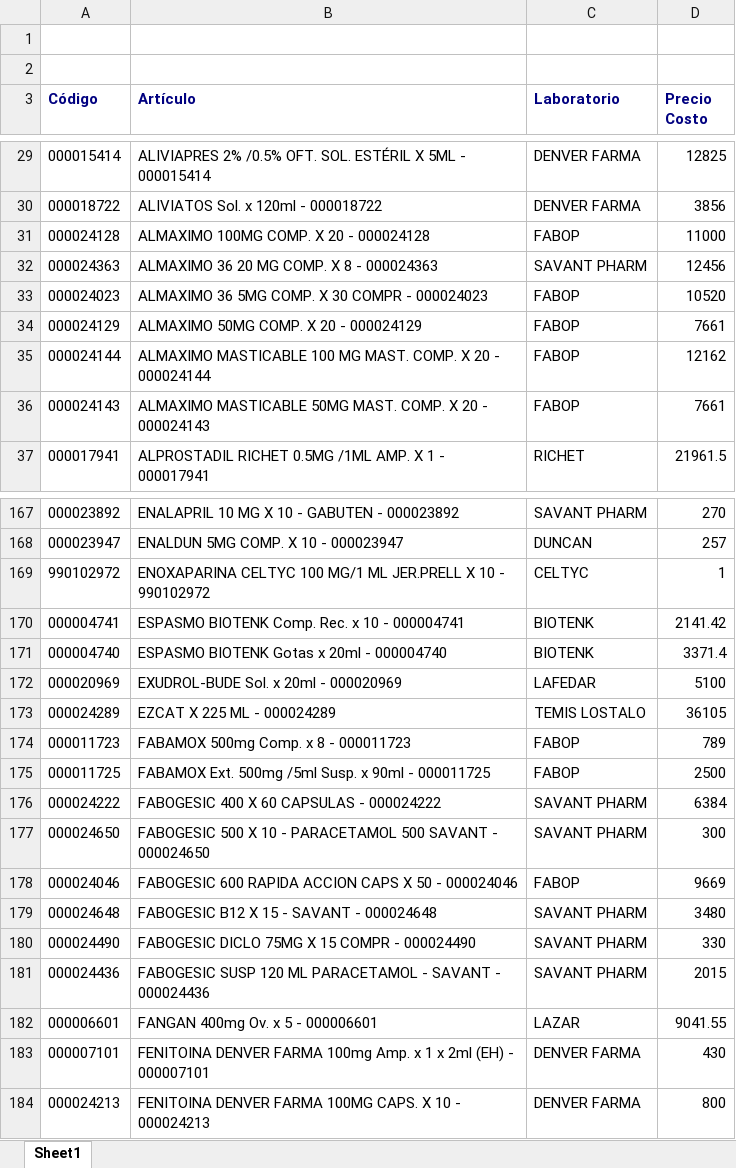
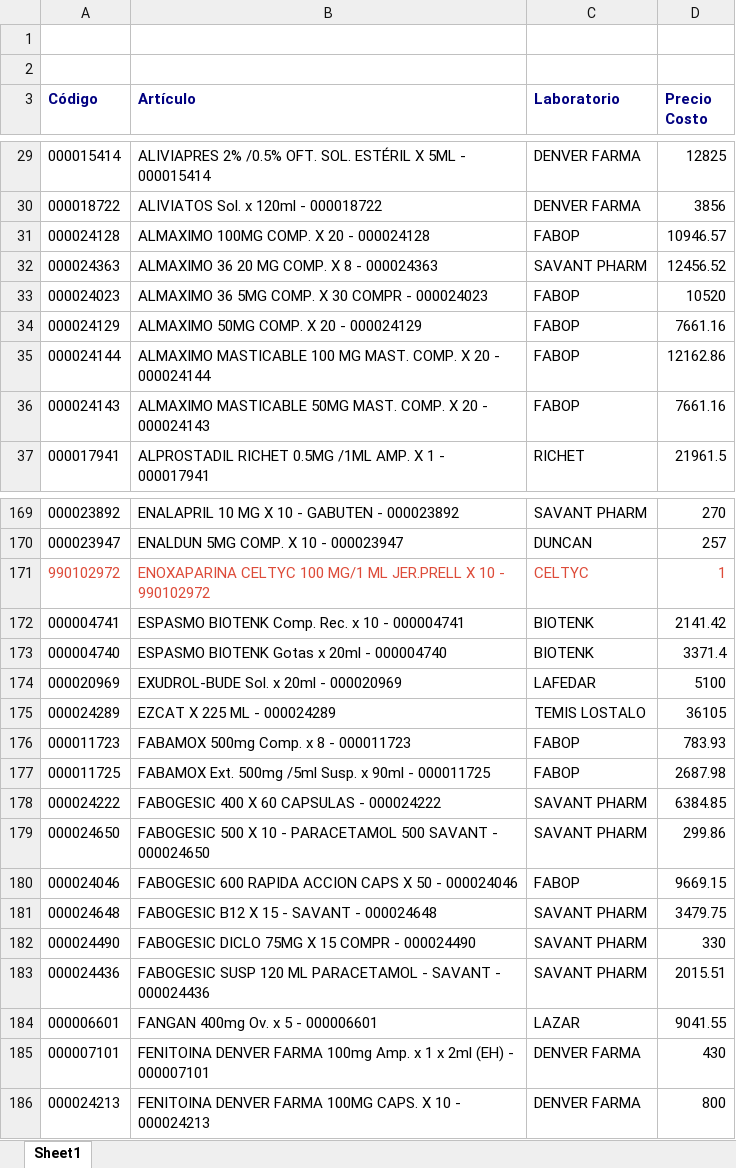
Before and after one commit to saucesit/fedafar-tools, an Excel workbook: price_list.xlsx, sheet Sheet1, drawn as a sheet; only a part is shown, gaps mark what is left out; values as stored, in another font and other column widths than the file's, no borders; addresses are those after the commit; the diff covers the shown part only; the diff names each change by its address in the sheet, - before the commit and + after, or states it on an @@ line.

Commit message:
sync: stock y precios actualizados mar. 23/06/2026

```diff
--- a/price_list.xlsx (sheet Sheet1)
+++ b/price_list.xlsx (sheet Sheet1)
-D31 (Precio Costo): 11000
+D31 (Precio Costo): 10946.57
-D32 (Precio Costo): 12456
+D32 (Precio Costo): 12456.52
-D34 (Precio Costo): 7661
+D34 (Precio Costo): 7661.16
-D35 (Precio Costo): 12162
+D35 (Precio Costo): 12162.86
-D36 (Precio Costo): 7661
+D36 (Precio Costo): 7661.16
-A171:D171 text colour: black
+A171:D171 text colour: #DD4B39
-D176 (Precio Costo): 789
+D176 (Precio Costo): 783.93
-D177 (Precio Costo): 2500
+D177 (Precio Costo): 2687.98
-D178 (Precio Costo): 6384
+D178 (Precio Costo): 6384.85
-D179 (Precio Costo): 300
+D179 (Precio Costo): 299.86
-D180 (Precio Costo): 9669
+D180 (Precio Costo): 9669.15
-D181 (Precio Costo): 3480
+D181 (Precio Costo): 3479.75
-D183 (Precio Costo): 2015
+D183 (Precio Costo): 2015.51
```
Also changed, not shown: 9 added rows, 18 edited cells and cell formats elsewhere in this sheet, 1 other file.
